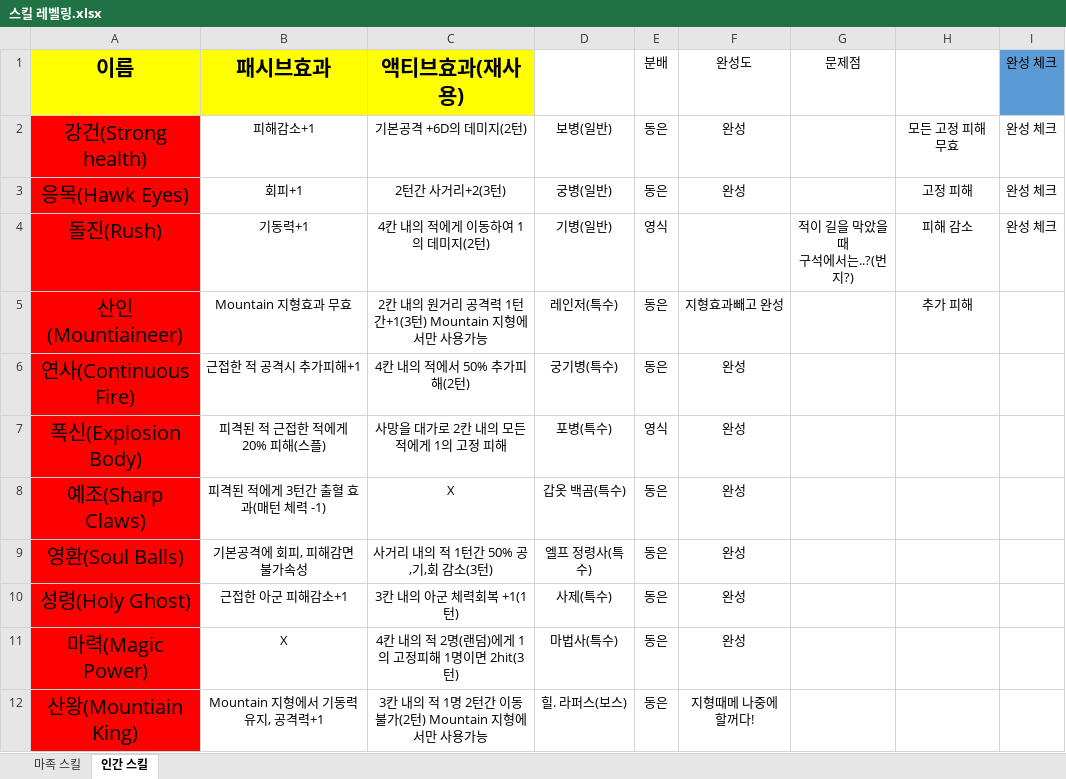
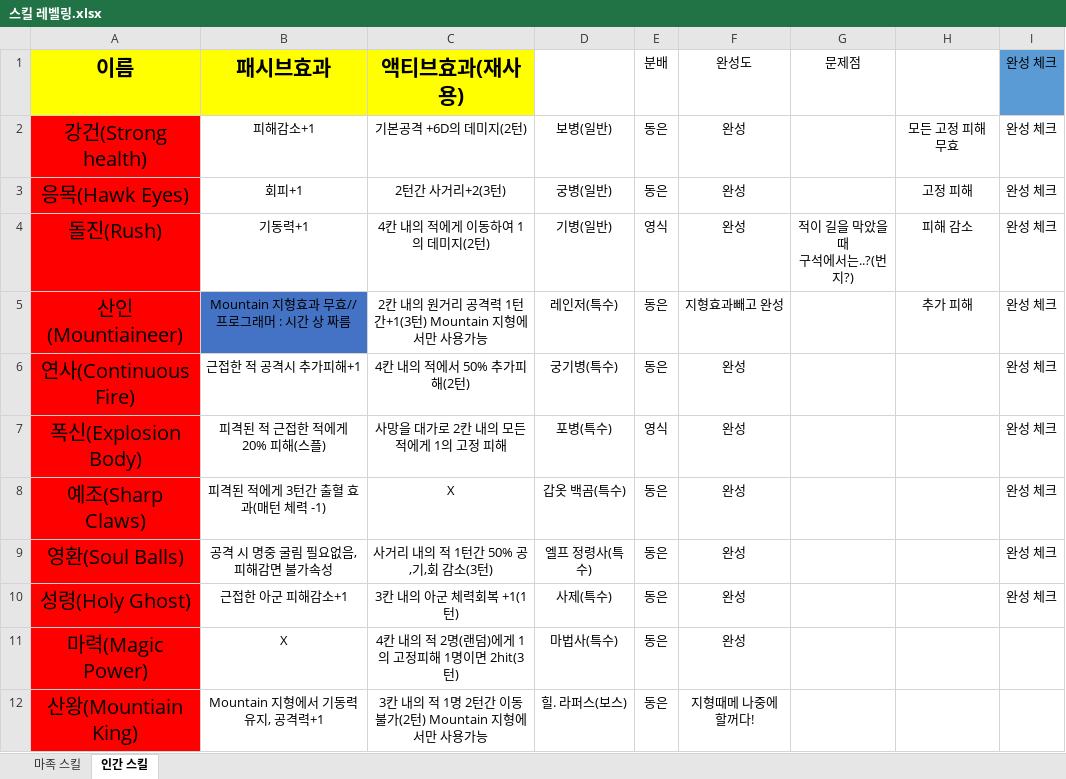
Before and after one commit to yys3110/GG, an Excel workbook: 기획서/스킬 레벨링.xlsx, sheet 인간 스킬, drawn as a sheet; only a part is shown; values as stored, in another font and other column widths than the file's, no borders; the diff names each change by its address in the sheet, - before the commit and + after, or states it on an @@ line.

```diff
--- a/기획서/스킬 레벨링.xlsx (sheet 인간 스킬)
+++ b/기획서/스킬 레벨링.xlsx (sheet 인간 스킬)
-F4 (완성도): (empty)
+F4 (완성도): 완성
-B5 (패시브효과): Mountain 지형효과 무효
+B5 (패시브효과): Mountain 지형효과 무효// 프로그래머 : 시간 상 짜름
-B5 fill: none
+B5 fill: #4472C4
-I5:I10 (완성 체크): (empty)
+I5:I10 (완성 체크): 완성 체크
-B9 (패시브효과): 기본공격에 회피, 피해감면 불가속성
+B9 (패시브효과): 공격 시 명중 굴림 필요없음, 피해감면 불가속성
```
Also changed, not shown: sheet 마족 스킬, 기획서/맵 레벨링.xlsx, 30 other files.
